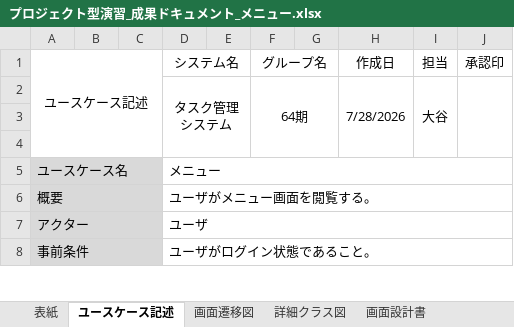
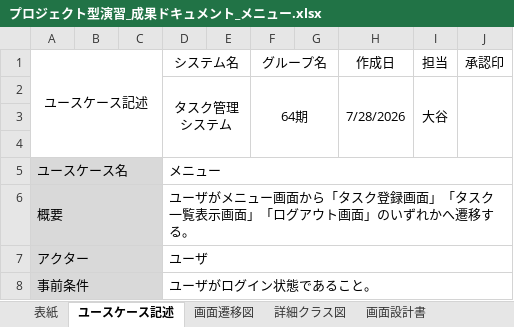
Before and after one commit to AyaneOtani-comsize/project-based-learning, an Excel workbook: プロジェクト型演習_成果ドキュメント_メニュー.xlsx, sheet ユースケース記述, drawn as a sheet; only a part is shown; values as stored, in another font and other column widths than the file's, no borders; the diff covers the shown part only; the diff names each change by its address in the sheet, - before the commit and + after, or states it on an @@ line.

```diff
--- a/プロジェクト型演習_成果ドキュメント_メニュー.xlsx (sheet ユースケース記述)
+++ b/プロジェクト型演習_成果ドキュメント_メニュー.xlsx (sheet ユースケース記述)
-D6 (システム名): ユーザがメニュー画面を閲覧する。
+D6 (システム名): ユーザがメニュー画面から「タスク登録画面」「タスク一覧表示画面」「ログアウト画面」のいずれかへ遷移する。
```
Also changed, not shown: 3 edited cells elsewhere in this sheet, sheet 画面設計書, charts or pictures, 進捗管理表_64期.xlsx.
